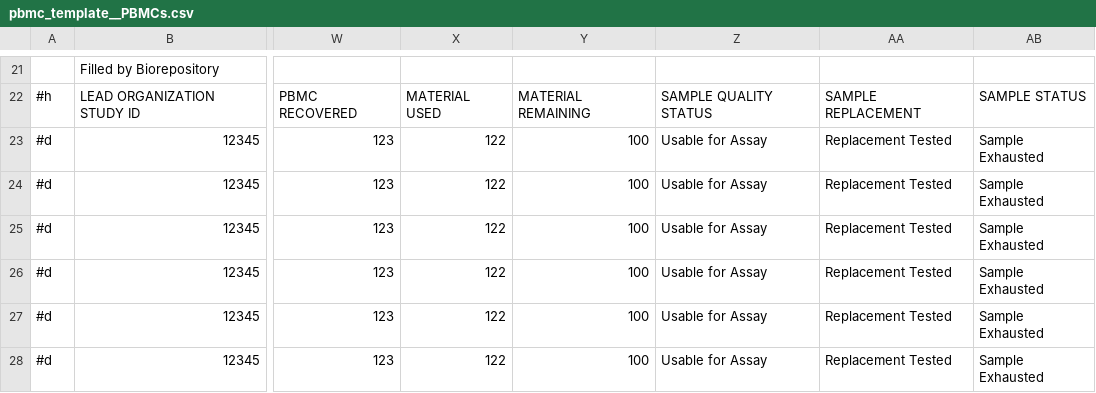
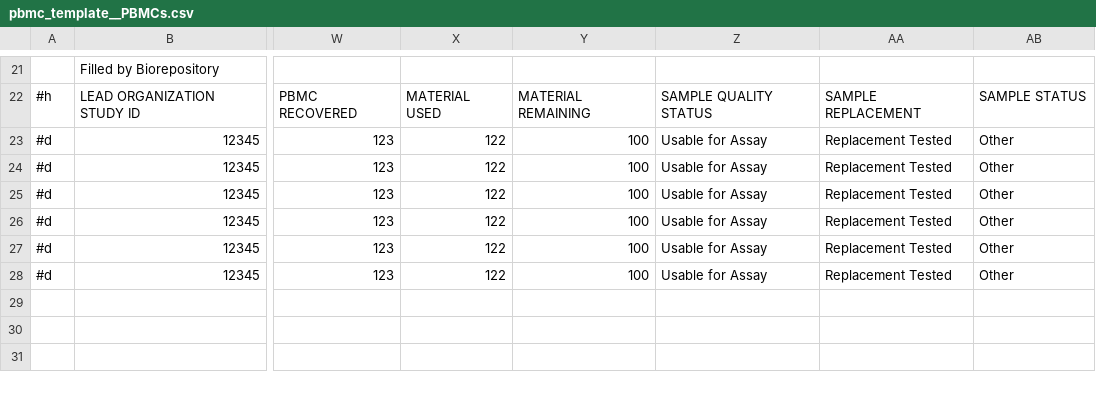
Before and after one commit to CIMAC-CIDC/cidc-schemas, a CSV file: template_examples/pbmc_template__PBMCs.csv, drawn as a sheet; only a part is shown, gaps mark what is left out; the diff names each change by its address in the sheet, - before the commit and + after, or states it on an @@ line.

```diff
--- a/template_examples/pbmc_template__PBMCs.csv
+++ b/template_examples/pbmc_template__PBMCs.csv
-AB23:AB28: Sample Exhausted
+AB23:AB28: Other
```
Also changed, not shown: template_examples/cytof_template__Data_Acquisition.csv, template_examples/micsss_template__micsss.csv, 7 other files.
